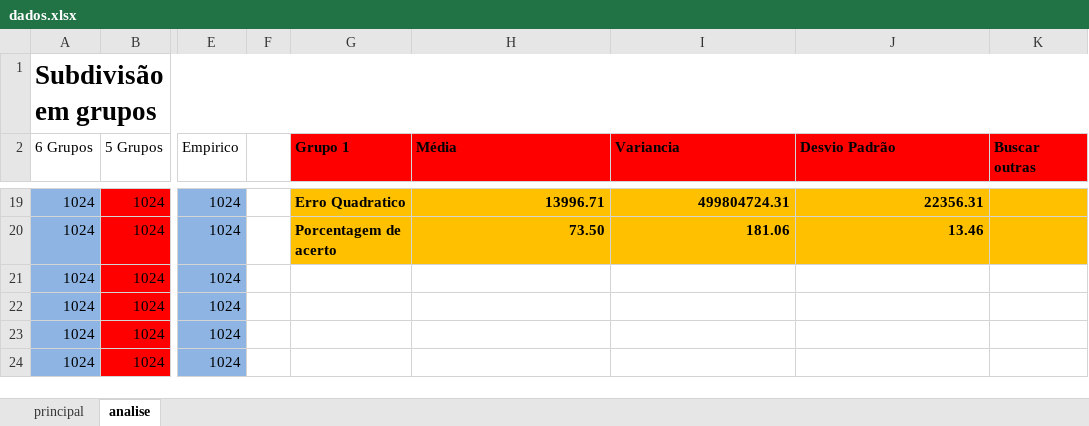
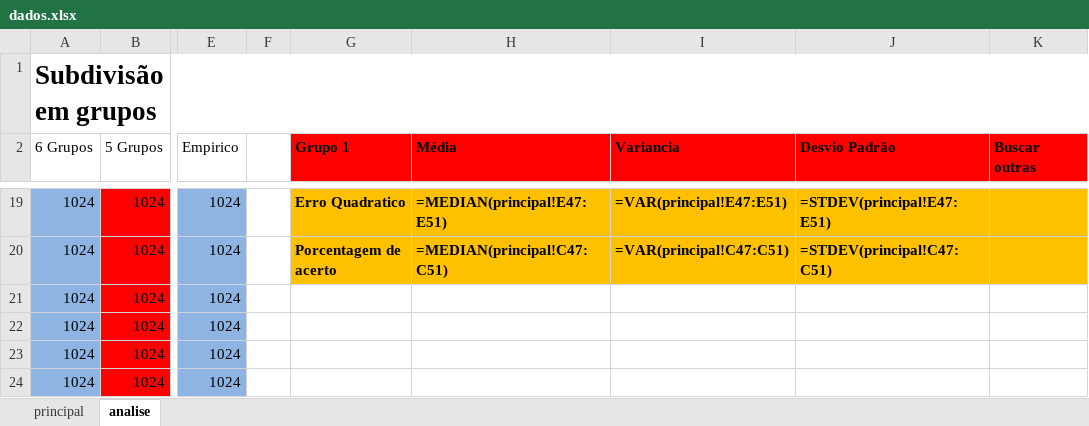
Before and after one commit to Vitor-Fazoli/Luminy, an Excel workbook: dados.xlsx, sheet analise, drawn as a sheet; only a part is shown, gaps mark what is left out; values as stored, in another font and other column widths than the file's, no borders; formulas without a stored value are shown as written; the diff covers the shown part only; the diff names each change by its address in the sheet, - before the commit and + after, or states it on an @@ line.

```diff
--- a/dados.xlsx (sheet analise)
+++ b/dados.xlsx (sheet analise)
-H19 (Média): 13996.71
+H19 (Média): =MEDIAN(principal!E47:E51)
-I19 (Variancia): 499804724.31
+I19 (Variancia): =VAR(principal!E47:E51)
-J19 (Desvio Padrão): 22356.31
+J19 (Desvio Padrão): =STDEV(principal!E47:E51)
-H20 (Média): 73.50
+H20 (Média): =MEDIAN(principal!C47:C51)
-I20 (Variancia): 181.06
+I20 (Variancia): =VAR(principal!C47:C51)
-J20 (Desvio Padrão): 13.46
+J20 (Desvio Padrão): =STDEV(principal!C47:C51)
```
Also changed, not shown: 3 added rows, 1 removed row and 51 edited cells elsewhere in this sheet, sheet principal, 1 other file.
